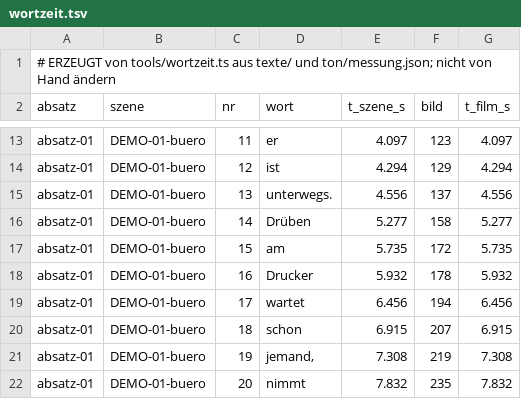
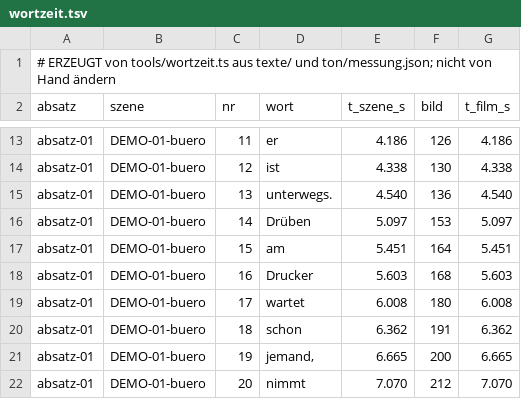
Before and after one commit to daimpad/Trickfilm-, a TSV file: ton/demo/wortzeit.tsv, drawn as a sheet; only a part is shown, gaps mark what is left out; the diff covers the shown part only; the diff names each change by its address in the sheet, - before the commit and + after, or states it on an @@ line.

```diff
--- a/ton/demo/wortzeit.tsv
+++ b/ton/demo/wortzeit.tsv
-E13 (t_szene_s): 4.097
+E13 (t_szene_s): 4.186
-F13 (bild): 123
+F13 (bild): 126
-G13 (t_film_s): 4.097
+G13 (t_film_s): 4.186
-E14 (t_szene_s): 4.294
+E14 (t_szene_s): 4.338
-F14 (bild): 129
+F14 (bild): 130
-G14 (t_film_s): 4.294
+G14 (t_film_s): 4.338
-E15 (t_szene_s): 4.556
+E15 (t_szene_s): 4.540
-F15 (bild): 137
+F15 (bild): 136
-G15 (t_film_s): 4.556
+G15 (t_film_s): 4.540
-E16 (t_szene_s): 5.277
+E16 (t_szene_s): 5.097
-F16 (bild): 158
+F16 (bild): 153
-G16 (t_film_s): 5.277
+G16 (t_film_s): 5.097
-E17 (t_szene_s): 5.735
+E17 (t_szene_s): 5.451
-F17 (bild): 172
+F17 (bild): 164
-G17 (t_film_s): 5.735
+G17 (t_film_s): 5.451
-E18 (t_szene_s): 5.932
+E18 (t_szene_s): 5.603
-F18 (bild): 178
+F18 (bild): 168
-G18 (t_film_s): 5.932
+G18 (t_film_s): 5.603
-E19 (t_szene_s): 6.456
+E19 (t_szene_s): 6.008
-F19 (bild): 194
+F19 (bild): 180
-G19 (t_film_s): 6.456
+G19 (t_film_s): 6.008
-E20 (t_szene_s): 6.915
+E20 (t_szene_s): 6.362
-F20 (bild): 207
+F20 (bild): 191
-G20 (t_film_s): 6.915
+G20 (t_film_s): 6.362
-E21 (t_szene_s): 7.308
+E21 (t_szene_s): 6.665
-F21 (bild): 219
+F21 (bild): 200
-G21 (t_film_s): 7.308
+G21 (t_film_s): 6.665
-E22 (t_szene_s): 7.832
+E22 (t_szene_s): 7.070
-F22 (bild): 235
+F22 (bild): 212
-G22 (t_film_s): 7.832
+G22 (t_film_s): 7.070
```
Also changed, not shown: 60 edited cells elsewhere in this file, szenen/DEMO-01-buero/protokoll.tsv, ton/demo/lautheit.tsv, 18 other files.
